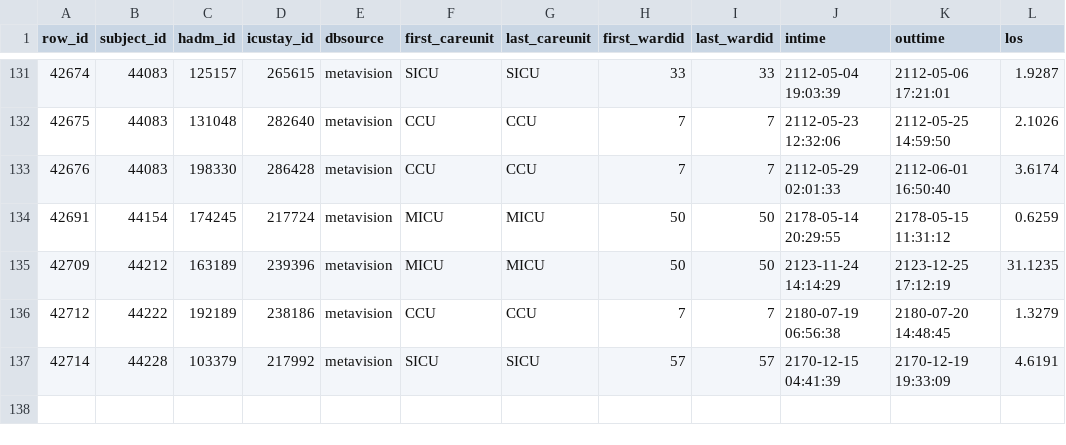
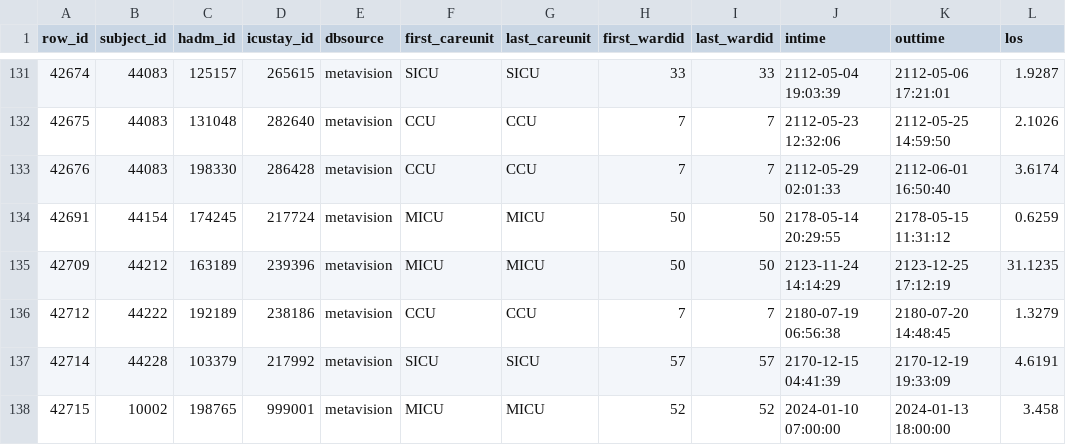
Before and after one commit to Kritik2310/Serendipidity-1113, a CSV file: backend/data/ICUSTAYS.csv, drawn as a sheet; only a part is shown, gaps mark what is left out; the diff names each change by its address in the sheet, - before the commit and + after, or states it on an @@ line.

Commit message:
fastapi and backend flow

```diff
--- a/backend/data/ICUSTAYS.csv
+++ b/backend/data/ICUSTAYS.csv
+row 138: 42715 | 10002 | 198765 | 999001 | metavision | MICU | MICU | 52 | 52 | 2024-01-10 07:00:00 | 2024-01-13 18:00:00 | 3.458
```
Also changed, not shown: 24 other files.
